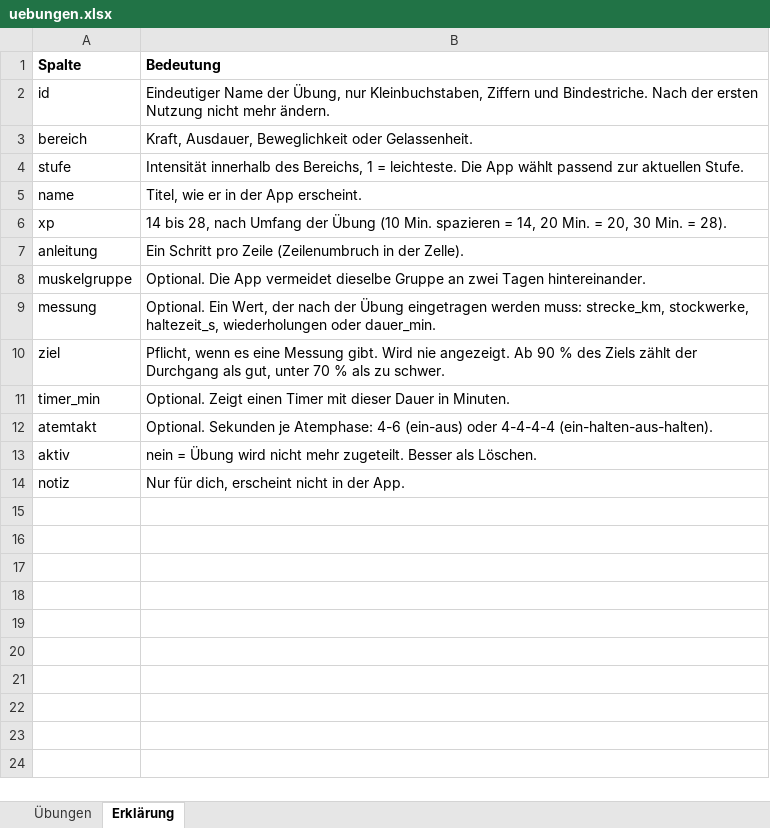
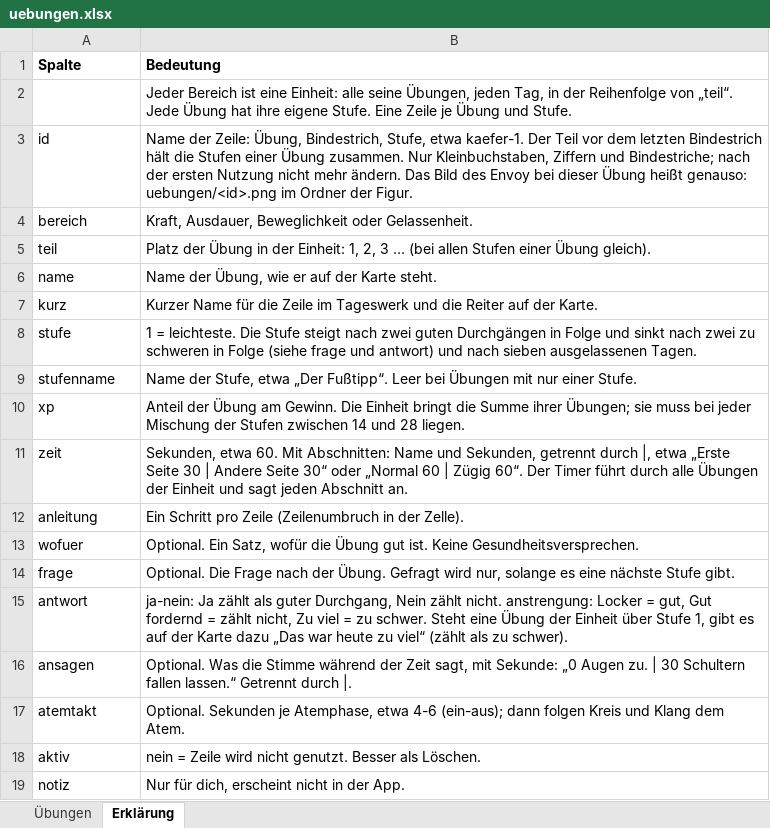
Before and after one commit to AlvaVanWilk/Envoy, an Excel workbook: data/uebungen.xlsx, sheet Erklärung, drawn as a sheet; values as stored, in another font and other column widths than the file's, no borders; removed rows and columns are numbered as before the commit, all else as after; the diff names each change by its address in the sheet, - before the commit and + after, or states it on an @@ line.

```diff
--- a/data/uebungen.xlsx (sheet Erklärung)
+++ b/data/uebungen.xlsx (sheet Erklärung)
+row 2:  | Jeder Bereich ist eine Einheit: alle seine Übungen, jeden Tag, in der Reihenfolge von „teil“. Jede Übung hat ihre eigene Stufe. Eine Zeile je Übung und Stufe.
-B3 (Bedeutung): Eindeutiger Name der Übung, nur Kleinbuchstaben, Ziffern und Bindestriche. Nach der ersten Nutzung nicht mehr ändern.
+B3 (Bedeutung): Name der Zeile: Übung, Bindestrich, Stufe, etwa kaefer-1. Der Teil vor dem letzten Bindestrich hält die Stufen einer Übung zusammen. Nur Kleinbuchstaben, Ziffern und Bindestriche; nach der ersten Nutzung nicht mehr ändern. Das Bild des Envoy bei dieser Übung heißt genauso: uebungen/<id>.png im Ordner der Figur.
+row 5: teil | Platz der Übung in der Einheit: 1, 2, 3 … (bei allen Stufen einer Übung gleich).
+row 6: name | Name der Übung, wie er auf der Karte steht.
+row 7: kurz | Kurzer Name für die Zeile im Tageswerk und die Reiter auf der Karte.
-B8 (Bedeutung): Intensität innerhalb des Bereichs, 1 = leichteste. Die App wählt passend zur aktuellen Stufe.
+B8 (Bedeutung): 1 = leichteste. Die Stufe steigt nach zwei guten Durchgängen in Folge und sinkt nach zwei zu schweren in Folge (siehe frage und antwort) und nach sieben ausgelassenen Tagen.
-row 5: name | Titel, wie er in der App erscheint.
+row 9: stufenname | Name der Stufe, etwa „Der Fußtipp“. Leer bei Übungen mit nur einer Stufe.
-B10 (Bedeutung): 14 bis 28, nach Umfang der Übung (10 Min. spazieren = 14, 20 Min. = 20, 30 Min. = 28).
+B10 (Bedeutung): Anteil der Übung am Gewinn. Die Einheit bringt die Summe ihrer Übungen; sie muss bei jeder Mischung der Stufen zwischen 14 und 28 liegen.
+row 11: zeit | Sekunden, etwa 60. Mit Abschnitten: Name und Sekunden, getrennt durch |, etwa „Erste Seite 30 | Andere Seite 30“ oder „Normal 60 | Zügig 60“. Der Timer führt durch alle Übungen der Einheit und sagt jeden Abschnitt an.
-row 8: muskelgruppe | Optional. Die App vermeidet dieselbe Gruppe an zwei Tagen hintereinander.
-row 9: messung | Optional. Ein Wert, der nach der Übung eingetragen werden muss: strecke_km, stockwerke, haltezeit_s, wiederholungen oder dauer_min.
-row 10: ziel | Pflicht, wenn es eine Messung gibt. Wird nie angezeigt. Ab 90 % des Ziels zählt der Durchgang als gut, unter 70 % als zu schwer.
-row 11: timer_min | Optional. Zeigt einen Timer mit dieser Dauer in Minuten.
+row 13: wofuer | Optional. Ein Satz, wofür die Übung gut ist. Keine Gesundheitsversprechen.
+row 14: frage | Optional. Die Frage nach der Übung. Gefragt wird nur, solange es eine nächste Stufe gibt.
+row 15: antwort | ja-nein: Ja zählt als guter Durchgang, Nein zählt nicht. anstrengung: Locker = gut, Gut fordernd = zählt nicht, Zu viel = zu schwer. Steht eine Übung der Einheit über Stufe 1, gibt es auf der Karte dazu „Das war heute zu viel“ (zählt als zu schwer).
+row 16: ansagen | Optional. Was die Stimme während der Zeit sagt, mit Sekunde: „0 Augen zu. | 30 Schultern fallen lassen.“ Getrennt durch |.
-B17 (Bedeutung): …Sekunden je Atemphase: 4-6 (ein-aus) oder 4-4-4-4 (ein-halten-aus-halten).
+B17 (Bedeutung): …Sekunden je Atemphase, etwa 4-6 (ein-aus); dann folgen Kreis und Klang dem Atem.
-B18 (Bedeutung): nein = Übung wird nicht mehr zugeteilt. Besser als…
+B18 (Bedeutung): nein = Zeile wird nicht genutzt. Besser als…
```
Also changed, not shown: sheet Übungen, data/welt.xlsx, 27 other files.
